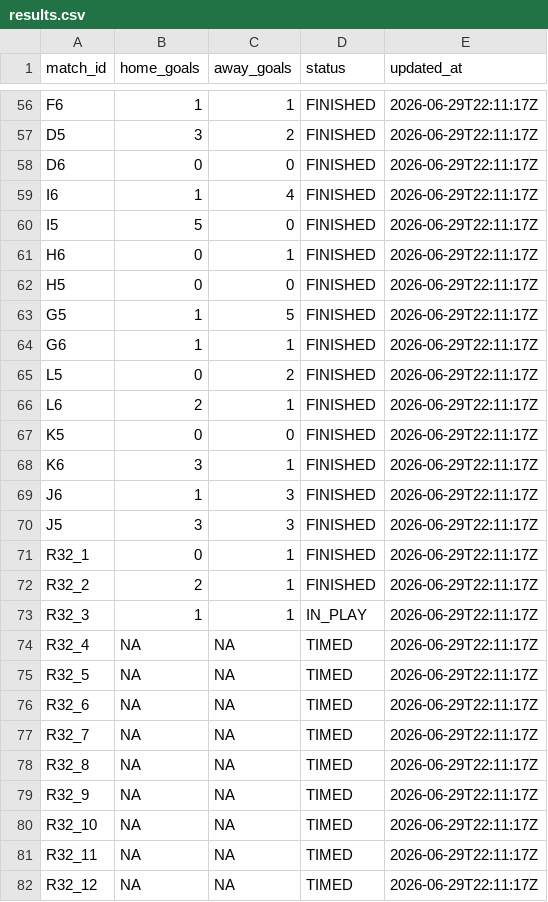
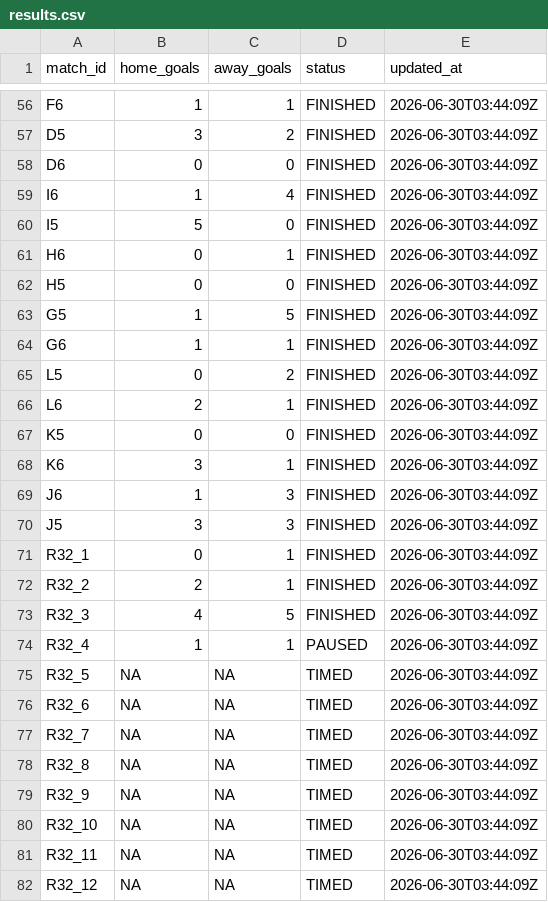
Before and after one commit to ninibini99/worldcup-betting-game, a CSV file: data/results.csv, drawn as a sheet; only a part is shown, gaps mark what is left out; the diff covers the shown part only; the diff names each change by its address in the sheet, - before the commit and + after, or states it on an @@ line.

```diff
--- a/data/results.csv
+++ b/data/results.csv
-E56:E82 (updated_at): 2026-06-29T22:11:17Z
+E56:E82 (updated_at): 2026-06-30T03:44:09Z
-B73 (home_goals): 1
+B73 (home_goals): 4
-C73 (away_goals): 1
+C73 (away_goals): 5
-D73 (status): IN_PLAY
+D73 (status): FINISHED
-B74 (home_goals): NA
+B74 (home_goals): 1
-C74 (away_goals): NA
+C74 (away_goals): 1
-D74 (status): TIMED
+D74 (status): PAUSED
```
Also changed, not shown: 58 edited cells elsewhere in this file, 5 other files.
